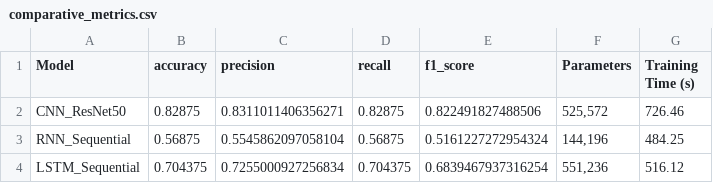
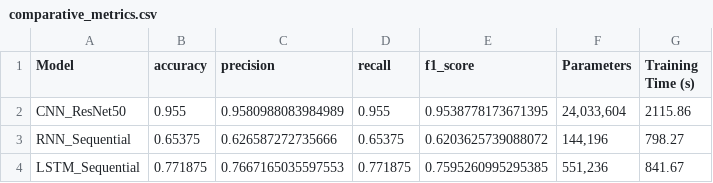
Before and after one commit to saadullah-cs/NexGen-NeuroVision, a CSV file: outputs/reports/comparative_metrics.csv, drawn as a sheet.

Commit message:
perf: integrated fine tuned ResNet50 artifacts yielding 95.5% clinical accuracy
Updated PyTorch state dictionaries, ONNX runtime engines, and telemetry visualizations reflecting the 25 epoch unfrozen backbone convergence.

```diff
--- a/outputs/reports/comparative_metrics.csv
+++ b/outputs/reports/comparative_metrics.csv
@@ -1,4 +1,4 @@
 Model,accuracy,precision,recall,f1_score,Parameters,Training Time (s)
-CNN_ResNet50,0.82875,0.8311011406356271,0.82875,0.822491827488506,"525,572",726.46
-RNN_Sequential,0.56875,0.5545862097058104,0.56875,0.5161227272954324,"144,196",484.25
-LSTM_Sequential,0.704375,0.7255000927256834,0.704375,0.6839467937316254,"551,236",516.12
+CNN_ResNet50,0.955,0.9580988083984989,0.955,0.9538778173671395,"24,033,604",2115.86
+RNN_Sequential,0.65375,0.626587272735666,0.65375,0.6203625739088072,"144,196",798.27
+LSTM_Sequential,0.771875,0.7667165035597553,0.771875,0.7595260995295385,"551,236",841.67
```
Also changed, not shown: 9 other files.
